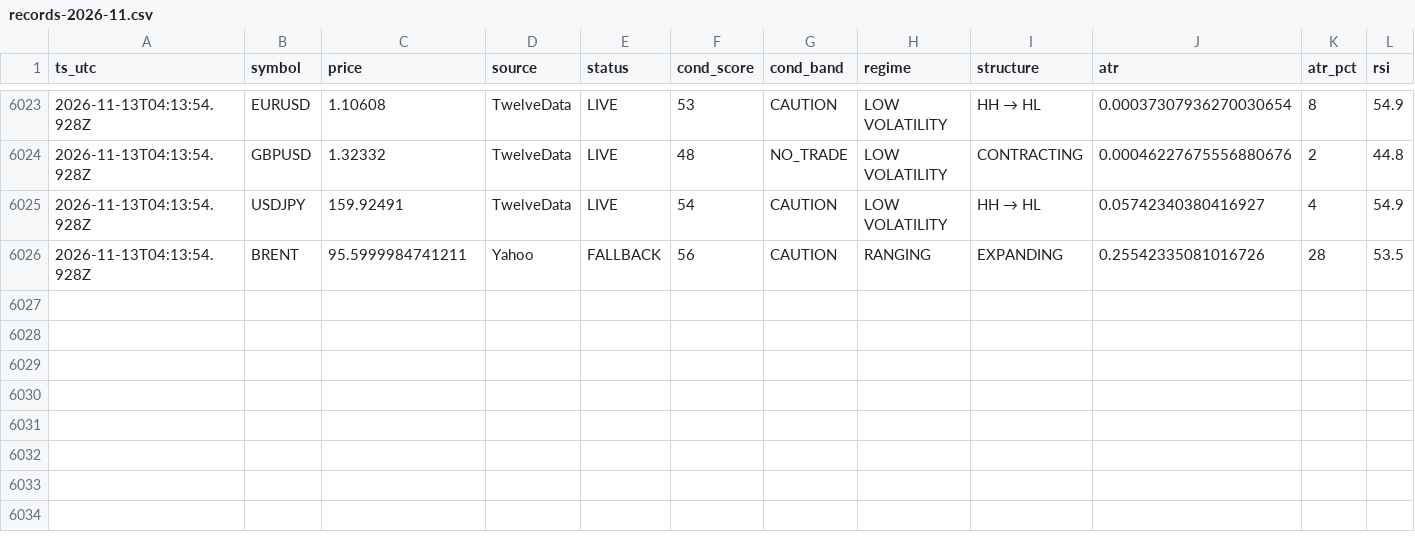
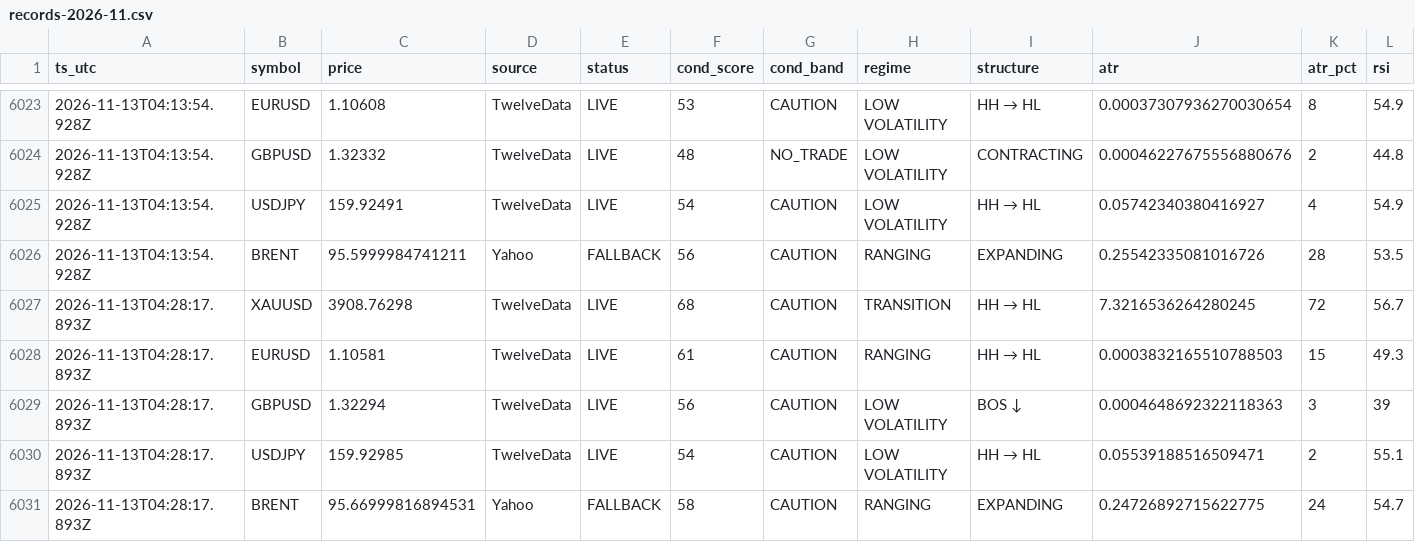
Before and after one commit to hamedezzati1362/TradingOS, a CSV file: records-2026-11.csv, drawn as a sheet; only a part is shown, gaps mark what is left out; rows hold the shown columns only; the diff names each change by its address in the sheet, - before the commit and + after, or states it on an @@ line.

Commit message:
history 2026-11-13T04:28:18Z

```diff
--- a/records-2026-11.csv
+++ b/records-2026-11.csv
+row 6027: 2026-11-13T04:28:17.893Z | XAUUSD | 3908.76298 | TwelveData | LIVE | 68 | CAUTION | TRANSITION | HH → HL | 7.3216536264280245 | 72 | 56.7
+row 6028: 2026-11-13T04:28:17.893Z | EURUSD | 1.10581 | TwelveData | LIVE | 61 | CAUTION | RANGING | HH → HL | 0.0003832165510788503 | 15 | 49.3
+row 6029: 2026-11-13T04:28:17.893Z | GBPUSD | 1.32294 | TwelveData | LIVE | 56 | CAUTION | LOW VOLATILITY | BOS ↓ | 0.0004648692322118363 | 3 | 39
+row 6030: 2026-11-13T04:28:17.893Z | USDJPY | 159.92985 | TwelveData | LIVE | 54 | CAUTION | LOW VOLATILITY | HH → HL | 0.05539188516509471 | 2 | 55.1
+row 6031: 2026-11-13T04:28:17.893Z | BRENT | 95.66999816894531 | Yahoo | FALLBACK | 58 | CAUTION | RANGING | EXPANDING | 0.24726892715622775 | 24 | 54.7
```
